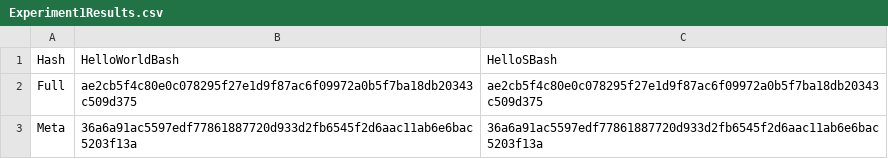
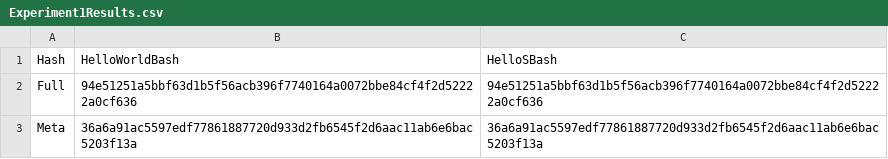
Before and after one commit to pritchardn/windlass, a CSV file: Experiments/EXHelloWorld/Experiment1Results.csv, drawn as a sheet.

Commit message:
Updates experiment driver code for separated input/output files. Updates results for most recent implementation.

```diff
--- a/Experiments/EXHelloWorld/Experiment1Results.csv
+++ b/Experiments/EXHelloWorld/Experiment1Results.csv
@@ -1,3 +1,3 @@
 Hash, HelloWorldBash, HelloSBash
-Full,ae2cb5f4c80e0c078295f27e1d9f87ac6f09972a0b5f7ba18db20343c509d375,ae2cb5f4c80e0c078295f27e1d9f87ac6f09972a0b5f7ba18db20343c509d375
+Full,94e51251a5bbf63d1b5f56acb396f7740164a0072bbe84cf4f2d52222a0cf636,94e51251a5bbf63d1b5f56acb396f7740164a0072bbe84cf4f2d52222a0cf636
 Meta,36a6a91ac5597edf77861887720d933d2fb6545f2d6aac11ab6e6bac5203f13a,36a6a91ac5597edf77861887720d933d2fb6545f2d6aac11ab6e6bac5203f13a
```
Also changed, not shown: 12 other files.
